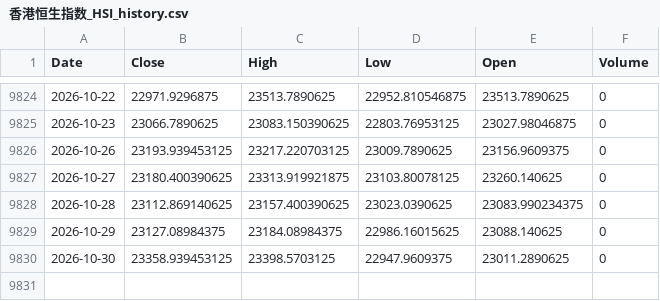
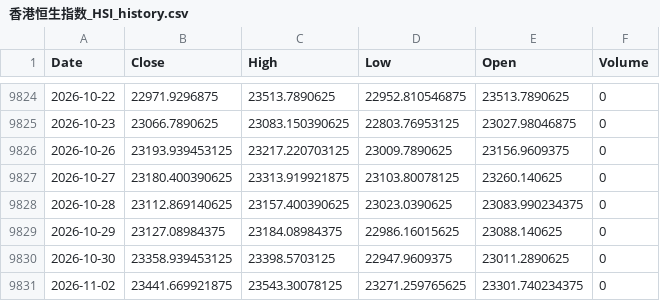
Before and after one commit to northrecluse/Global-View20260903, a CSV file: market_history_data/香港恒生指数_HSI_history.csv, drawn as a sheet; only a part is shown, gaps mark what is left out.

```diff
--- a/market_history_data/香港恒生指数_HSI_history.csv
+++ b/market_history_data/香港恒生指数_HSI_history.csv
@@ -9830 +9830,2 @@ Date,Close,High,Low,Open,Volume
 2026-10-30,23358.939453125,23398.5703125,22947.9609375,23011.2890625,0
+2026-11-02,23441.669921875,23543.30078125,23271.259765625,23301.740234375,0
```
Also changed, not shown: market_history_data/台湾加权指数_TWII_history.csv, market_history_data/新西兰NZ50指数_NZ50_history.csv, 4 other files.
